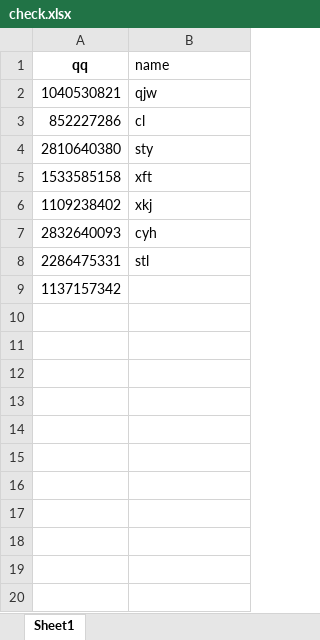
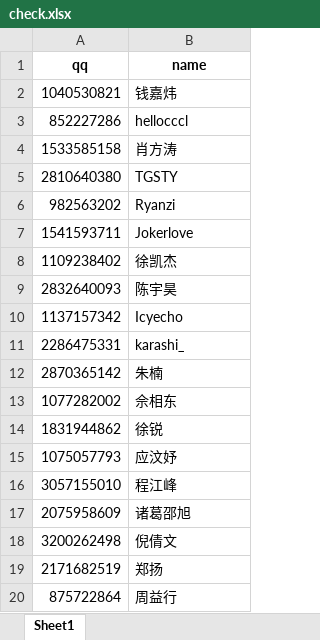
Before and after one commit to udiandianis/ACMBOT, an Excel workbook: check.xlsx, sheet Sheet1, drawn as a sheet; values as stored, in another font and other column widths than the file's, no borders; removed rows and columns are numbered as before the commit, all else as after; the diff names each change by its address in the sheet, - before the commit and + after, or states it on an @@ line.

```diff
--- a/check.xlsx (sheet Sheet1)
+++ b/check.xlsx (sheet Sheet1)
@@ B1 bold: off → on, alignment: left → center @@
-B2 (name): qjw
+B2 (name): 钱嘉炜
-B3 (name): cl
+B3 (name): hellocccl
-row 4: 2810640380 | sty
-B4 (name): xft
+B4 (name): 肖方涛
+row 5: 2810640380 | TGSTY
+row 6: 982563202 | Ryanzi
+row 7: 1541593711 | Jokerlove
-B8 (name): xkj
+B8 (name): 徐凯杰
-B9 (name): cyh
+B9 (name): 陈宇昊
+row 10: 1137157342 | Icyecho
-B11 (name): stl
+B11 (name): karashi_
-row 9: 1137157342
+row 12: 2870365142 | 朱楠
+row 13: 1077282002 | 佘相东
+row 14: 1831944862 | 徐锐
+row 15: 1075057793 | 应汶妤
+row 16: 3057155010 | 程江峰
+row 17: 2075958609 | 诸葛邵旭
+row 18: 3200262498 | 倪倩文
+row 19: 2171682519 | 郑扬
+row 20: 875722864 | 周益行
```
Also changed, not shown: qqid.xlsx, 9 other files.
